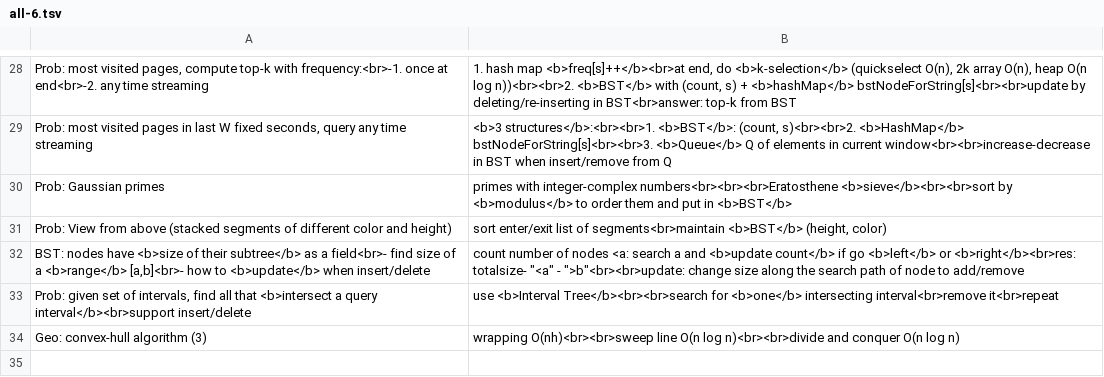
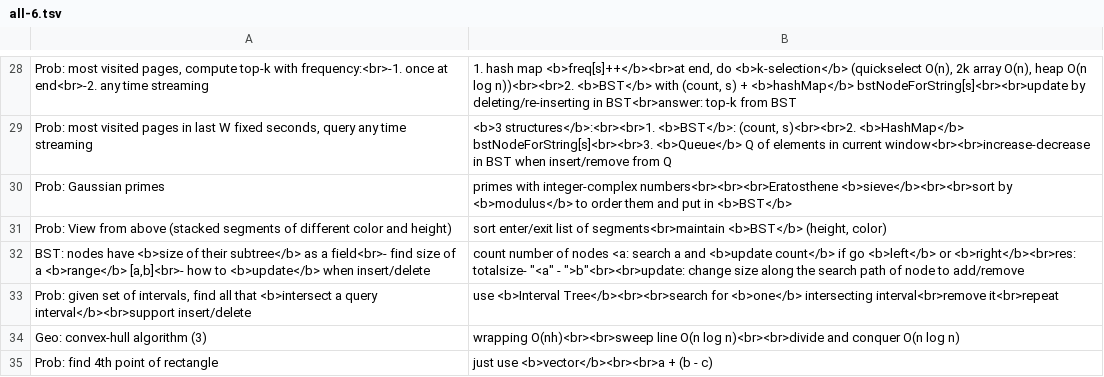
Before and after one commit to mirabl/j, a TSV file: anki/all-6.tsv, drawn as a sheet; only a part is shown, gaps mark what is left out; the diff names each change by its address in the sheet, - before the commit and + after, or states it on an @@ line.

```diff
--- a/anki/all-6.tsv
+++ b/anki/all-6.tsv
+row 35: Prob: find 4th point of rectangle | just use <b>vector</b><br><br>a + (b - c)
```
Also changed, not shown: 1 other file.
